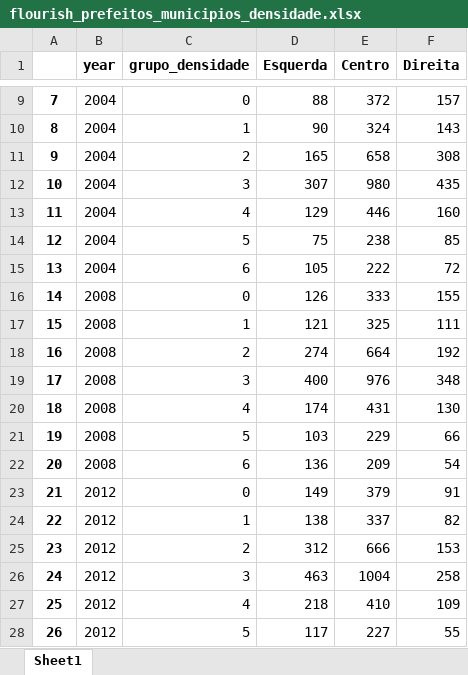
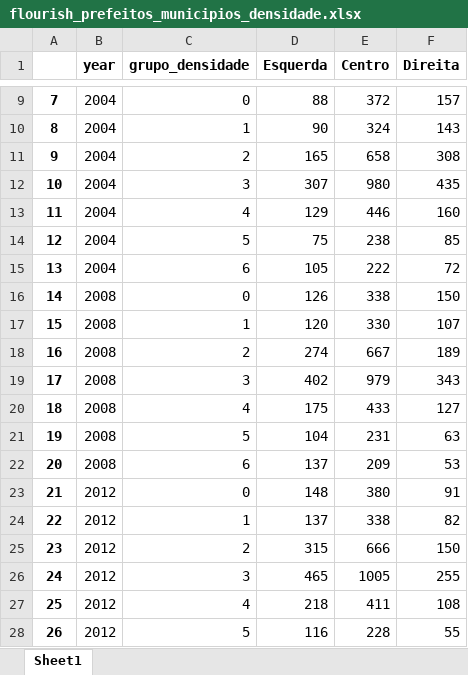
Before and after one commit to gchinellato/eleicoes-ideologia, an Excel workbook: output/flourish_prefeitos_municipios_densidade.xlsx, sheet Sheet1, drawn as a sheet; only a part is shown, gaps mark what is left out; values as stored, in another font and other column widths than the file's, no borders; the diff covers the shown part only; the diff names each change by its address in the sheet, - before the commit and + after, or states it on an @@ line.

```diff
--- a/output/flourish_prefeitos_municipios_densidade.xlsx (sheet Sheet1)
+++ b/output/flourish_prefeitos_municipios_densidade.xlsx (sheet Sheet1)
-E16 (Centro): 333
+E16 (Centro): 338
-F16 (Direita): 155
+F16 (Direita): 150
-D17 (Esquerda): 121
+D17 (Esquerda): 120
-E17 (Centro): 325
+E17 (Centro): 330
-F17 (Direita): 111
+F17 (Direita): 107
-E18 (Centro): 664
+E18 (Centro): 667
-F18 (Direita): 192
+F18 (Direita): 189
-D19 (Esquerda): 400
+D19 (Esquerda): 402
-E19 (Centro): 976
+E19 (Centro): 979
-F19 (Direita): 348
+F19 (Direita): 343
-D20 (Esquerda): 174
+D20 (Esquerda): 175
-E20 (Centro): 431
+E20 (Centro): 433
-F20 (Direita): 130
+F20 (Direita): 127
-D21 (Esquerda): 103
+D21 (Esquerda): 104
-E21 (Centro): 229
+E21 (Centro): 231
-F21 (Direita): 66
+F21 (Direita): 63
-D22 (Esquerda): 136
+D22 (Esquerda): 137
-F22 (Direita): 54
+F22 (Direita): 53
-D23 (Esquerda): 149
+D23 (Esquerda): 148
-E23 (Centro): 379
+E23 (Centro): 380
-D24 (Esquerda): 138
+D24 (Esquerda): 137
-E24 (Centro): 337
+E24 (Centro): 338
-D25 (Esquerda): 312
+D25 (Esquerda): 315
-F25 (Direita): 153
+F25 (Direita): 150
-D26 (Esquerda): 463
+D26 (Esquerda): 465
-E26 (Centro): 1004
+E26 (Centro): 1005
-F26 (Direita): 258
+F26 (Direita): 255
-E27 (Centro): 410
+E27 (Centro): 411
-F27 (Direita): 109
+F27 (Direita): 108
-D28 (Esquerda): 117
+D28 (Esquerda): 116
-E28 (Centro): 227
+E28 (Centro): 228
```
Also changed, not shown: 9 edited cells elsewhere in this sheet, output/flourish_prefeitos_municipios_capitais.xlsx, output/flourish_prefeitos_municipios_total.xlsx, 47 other files.
